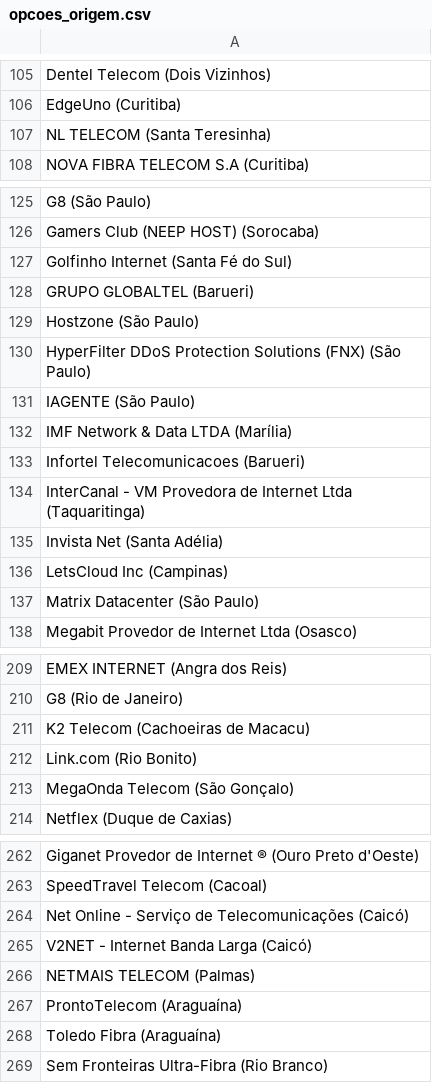
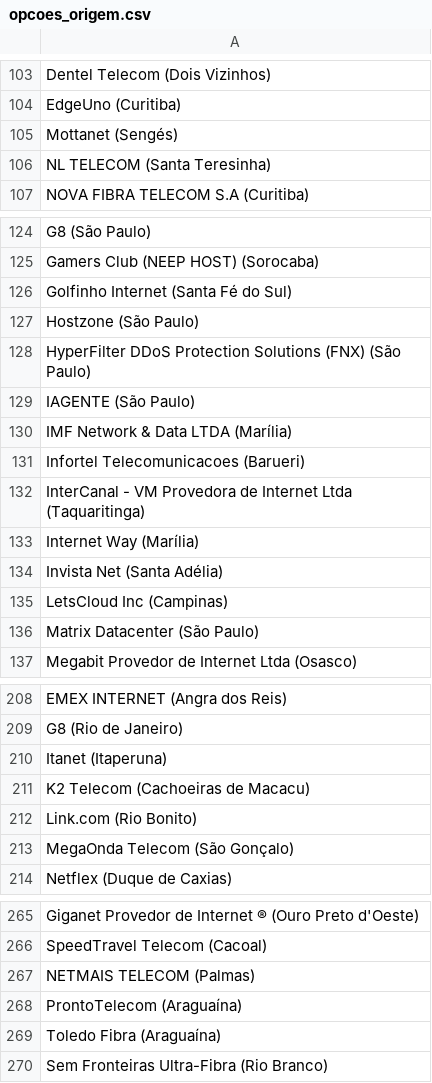
Before and after one commit to tonyfroes/Topicos-Especiais-em-Computacao, a CSV file: opcoes_origem.csv, drawn as a sheet; only a part is shown, gaps mark what is left out; the diff covers the shown part only.

```diff
--- a/opcoes_origem.csv
+++ b/opcoes_origem.csv
@@ -106,2 +104,3 @@
     EdgeUno (Curitiba)
+    Mottanet (Sengés)
     NL TELECOM (Santa Teresinha)
@@ -127,3 +126,2 @@
     Golfinho Internet (Santa Fé do Sul)
-    GRUPO GLOBALTEL (Barueri)
     Hostzone (São Paulo)
@@ -134,2 +132,3 @@
     InterCanal - VM Provedora de Internet Ltda (Taquaritinga)
+    Internet Way (Marília)
     Invista Net (Santa Adélia)
@@ -210,2 +209,3 @@
     G8 (Rio de Janeiro)
+    Itanet (Itaperuna)
     K2 Telecom (Cachoeiras de Macacu)
@@ -263,4 +266,2 @@
     SpeedTravel Telecom (Cacoal)
-    Net Online - Serviço de Telecomunicações (Caicó)
-    V2NET - Internet Banda Larga (Caicó)
     NETMAIS TELECOM (Palmas)
```
Also changed, not shown: 4 added rows and 4 removed rows elsewhere in this file, traceroute.csv, 3 other files.
